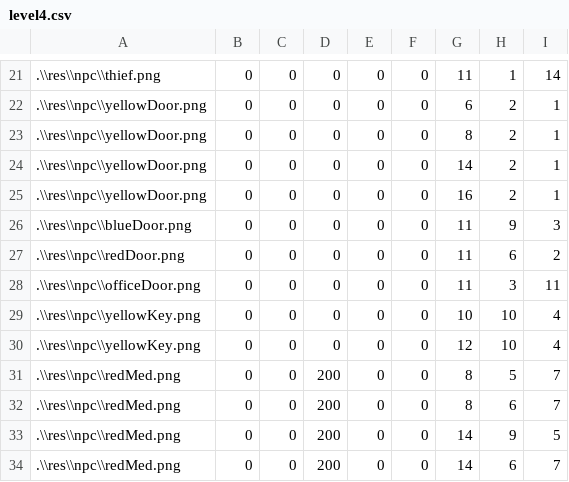
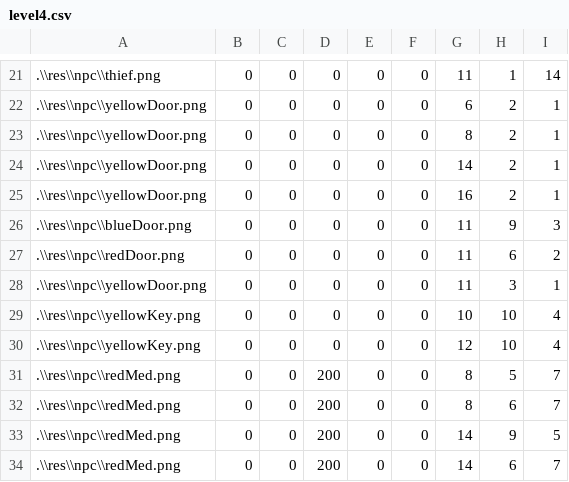
Before and after one commit to WuDiDaBinGe/GameMoTa, a CSV file: GameMoTa/npcfile/level4.csv, drawn as a sheet; only a part is shown, gaps mark what is left out.

```diff
--- a/GameMoTa/npcfile/level4.csv
+++ b/GameMoTa/npcfile/level4.csv
@@ -27,3 +27,3 @@
 .\\res\\npc\\redDoor.png,0,0,0,0,0,11,6,2
-.\\res\\npc\\officeDoor.png,0,0,0,0,0,11,3,11
+.\\res\\npc\\yellowDoor.png,0,0,0,0,0,11,3,1
 .\\res\\npc\\yellowKey.png,0,0,0,0,0,10,10,4
```
Also changed, not shown: GameMoTa/npcfile/level3.csv, GameMoTa/npcfile/level5.csv, 21 other files.
